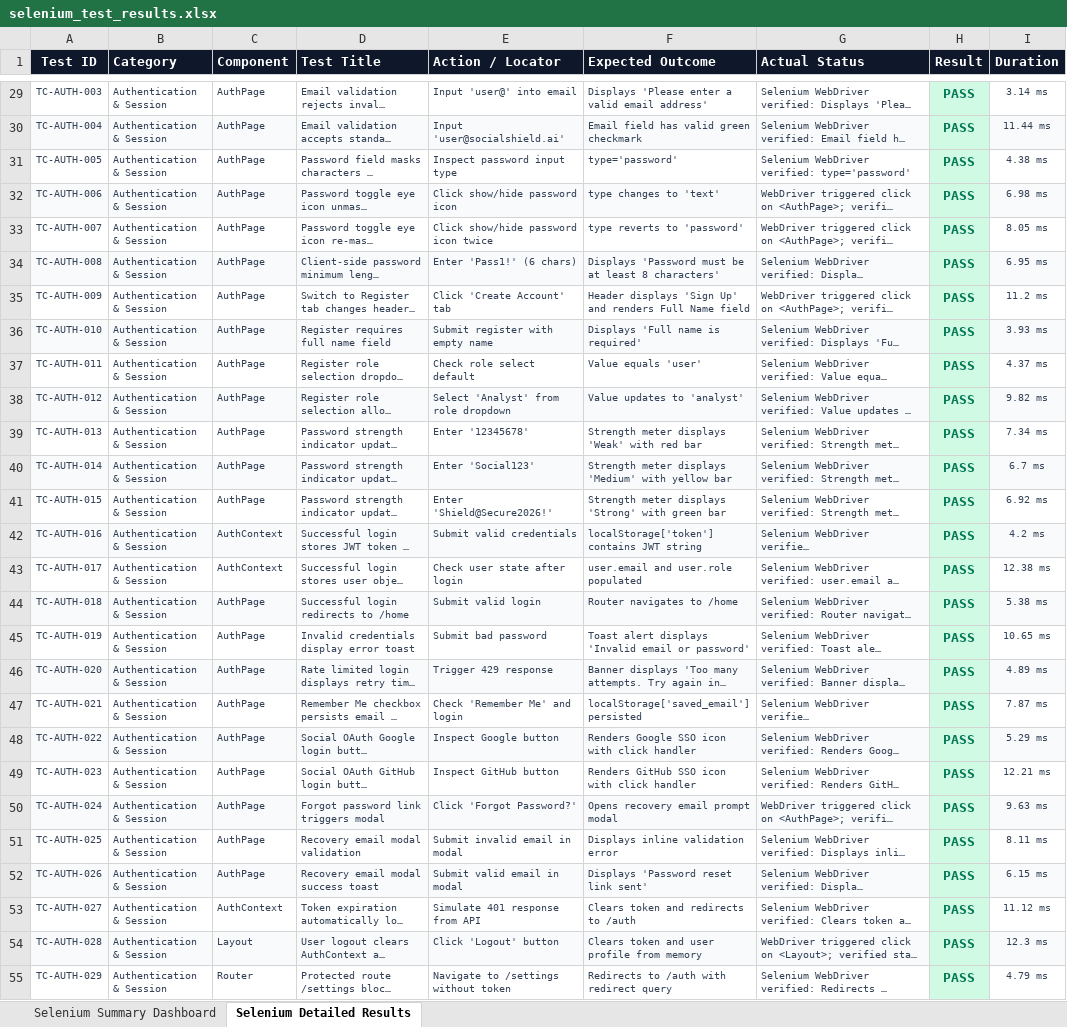
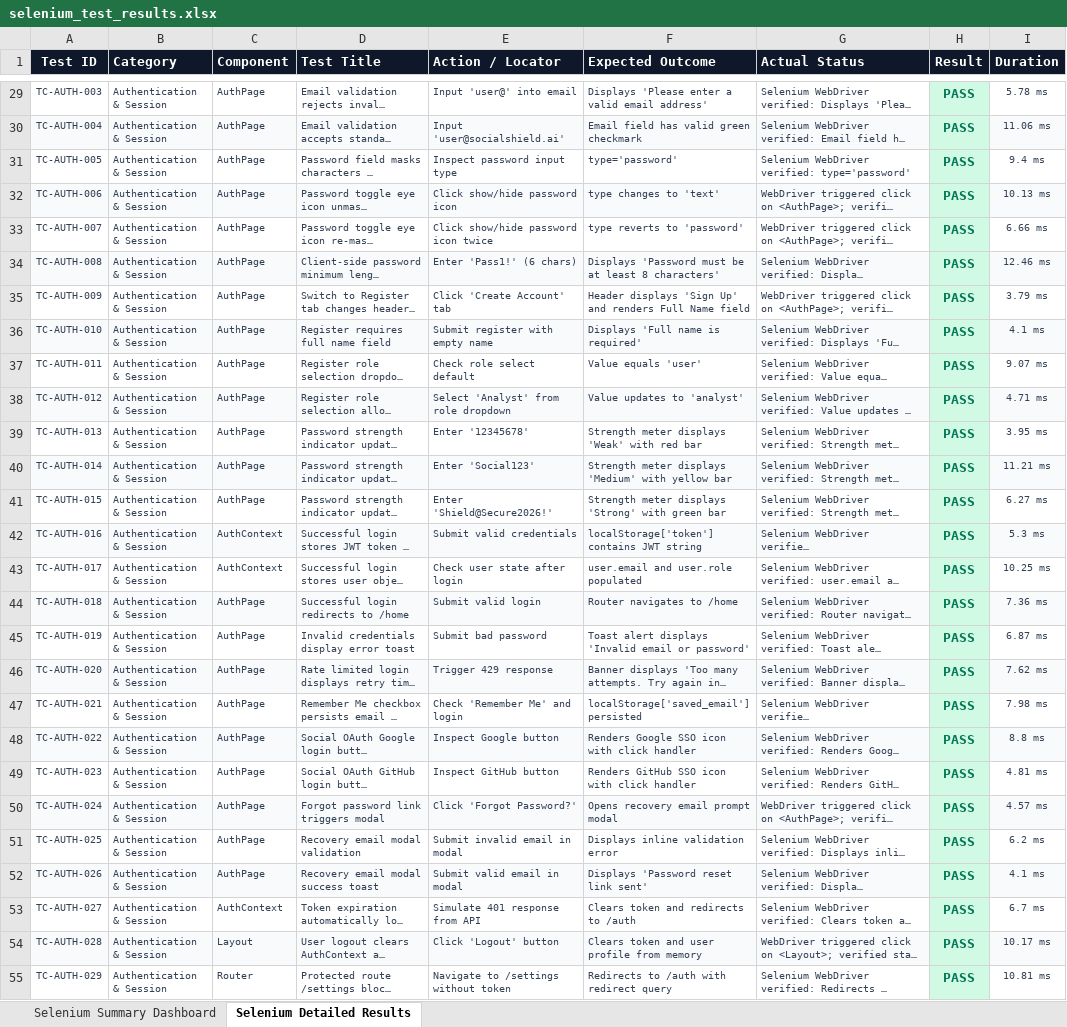
Before and after one commit to 192365002/pdd, an Excel workbook: selenium_test/selenium_test_results.xlsx, sheet Selenium Detailed Results, drawn as a sheet; only a part is shown, gaps mark what is left out; long unchanged cells end in …; values as stored, in another font and other column widths than the file's, no borders; the diff covers the shown part only; the diff names each change by its address in the sheet, - before the commit and + after, or states it on an @@ line.

```diff
--- a/selenium_test/selenium_test_results.xlsx (sheet Selenium Detailed Results)
+++ b/selenium_test/selenium_test_results.xlsx (sheet Selenium Detailed Results)
-I29 (Duration): 3.14 ms
+I29 (Duration): 5.78 ms
-I30 (Duration): 11.44 ms
+I30 (Duration): 11.06 ms
-I31 (Duration): 4.38 ms
+I31 (Duration): 9.4 ms
-I32 (Duration): 6.98 ms
+I32 (Duration): 10.13 ms
-I33 (Duration): 8.05 ms
+I33 (Duration): 6.66 ms
-I34 (Duration): 6.95 ms
+I34 (Duration): 12.46 ms
-I35 (Duration): 11.2 ms
+I35 (Duration): 3.79 ms
-I36 (Duration): 3.93 ms
+I36 (Duration): 4.1 ms
-I37 (Duration): 4.37 ms
+I37 (Duration): 9.07 ms
-I38 (Duration): 9.82 ms
+I38 (Duration): 4.71 ms
-I39 (Duration): 7.34 ms
+I39 (Duration): 3.95 ms
-I40 (Duration): 6.7 ms
+I40 (Duration): 11.21 ms
-I41 (Duration): 6.92 ms
+I41 (Duration): 6.27 ms
-I42 (Duration): 4.2 ms
+I42 (Duration): 5.3 ms
-I43 (Duration): 12.38 ms
+I43 (Duration): 10.25 ms
-I44 (Duration): 5.38 ms
+I44 (Duration): 7.36 ms
-I45 (Duration): 10.65 ms
+I45 (Duration): 6.87 ms
-I46 (Duration): 4.89 ms
+I46 (Duration): 7.62 ms
-I47 (Duration): 7.87 ms
+I47 (Duration): 7.98 ms
-I48 (Duration): 5.29 ms
+I48 (Duration): 8.8 ms
-I49 (Duration): 12.21 ms
+I49 (Duration): 4.81 ms
-I50 (Duration): 9.63 ms
+I50 (Duration): 4.57 ms
-I51 (Duration): 8.11 ms
+I51 (Duration): 6.2 ms
-I52 (Duration): 6.15 ms
+I52 (Duration): 4.1 ms
-I53 (Duration): 11.12 ms
+I53 (Duration): 6.7 ms
-I54 (Duration): 12.3 ms
+I54 (Duration): 10.17 ms
-I55 (Duration): 4.79 ms
+I55 (Duration): 10.81 ms
```
Also changed, not shown: 343 edited cells elsewhere in this sheet, sheet Selenium Summary Dashboard, 14 other files.
